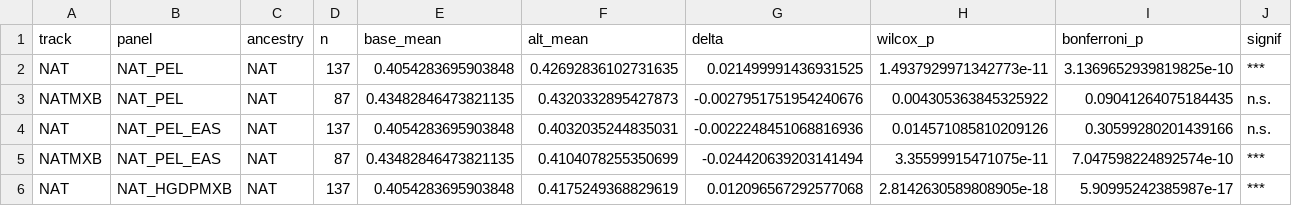
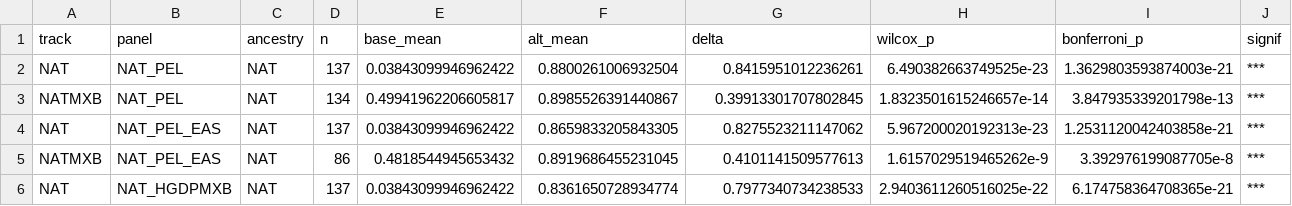
Before and after one commit to chrisrob3312/LAI-sims-accuracy, a TSV file: results/accuracy_pilot/panel_vs_baseline.tsv, drawn as a sheet; only a part is shown; the diff covers the shown part only.

```diff
--- a/results/accuracy_pilot/panel_vs_baseline.tsv
+++ b/results/accuracy_pilot/panel_vs_baseline.tsv
@@ -1,6 +1,6 @@
 track	panel	ancestry	n	base_mean	alt_mean	delta	wilcox_p	bonferroni_p	signif
-NAT	NAT_PEL	NAT	137	0.4054283695903848	0.42692836102731635	0.021499991436931525	1.4937929971342773e-11	3.1369652939819825e-10	***
-NATMXB	NAT_PEL	NAT	87	0.43482846473821135	0.4320332895427873	-0.0027951751954240676	0.004305363845325922	0.09041264075184435	n.s.
-NAT	NAT_PEL_EAS	NAT	137	0.4054283695903848	0.4032035244835031	-0.0022248451068816936	0.014571085810209126	0.30599280201439166	n.s.
-NATMXB	NAT_PEL_EAS	NAT	87	0.43482846473821135	0.4104078255350699	-0.024420639203141494	3.35599915471075e-11	7.047598224892574e-10	***
-NAT	NAT_HGDPMXB	NAT	137	0.4054283695903848	0.4175249368829619	0.012096567292577068	2.8142630589808905e-18	5.90995242385987e-17	***
+NAT	NAT_PEL	NAT	137	0.03843099946962422	0.8800261006932504	0.8415951012236261	6.490382663749525e-23	1.3629803593874003e-21	***
+NATMXB	NAT_PEL	NAT	134	0.49941962206605817	0.8985526391440867	0.39913301707802845	1.8323501615246657e-14	3.847935339201798e-13	***
+NAT	NAT_PEL_EAS	NAT	137	0.03843099946962422	0.8659833205843305	0.8275523211147062	5.967200020192313e-23	1.2531120042403858e-21	***
+NATMXB	NAT_PEL_EAS	NAT	86	0.4818544945653432	0.8919686455231045	0.4101141509577613	1.6157029519465262e-9	3.392976199087705e-8	***
+NAT	NAT_HGDPMXB	NAT	137	0.03843099946962422	0.8361650728934774	0.7977340734238533	2.9403611260516025e-22	6.174758364708365e-21	***
```
Also changed, not shown: 94 edited cells elsewhere in this file, results/accuracy_pilot/accuracy_per_chr.tsv, results/accuracy_pilot/accuracy_summary.tsv, 7 other files.
